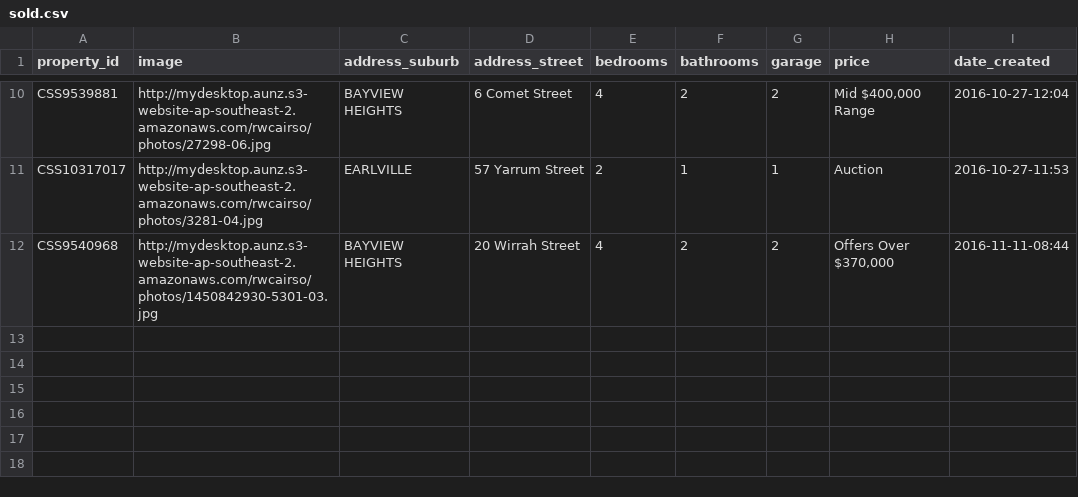
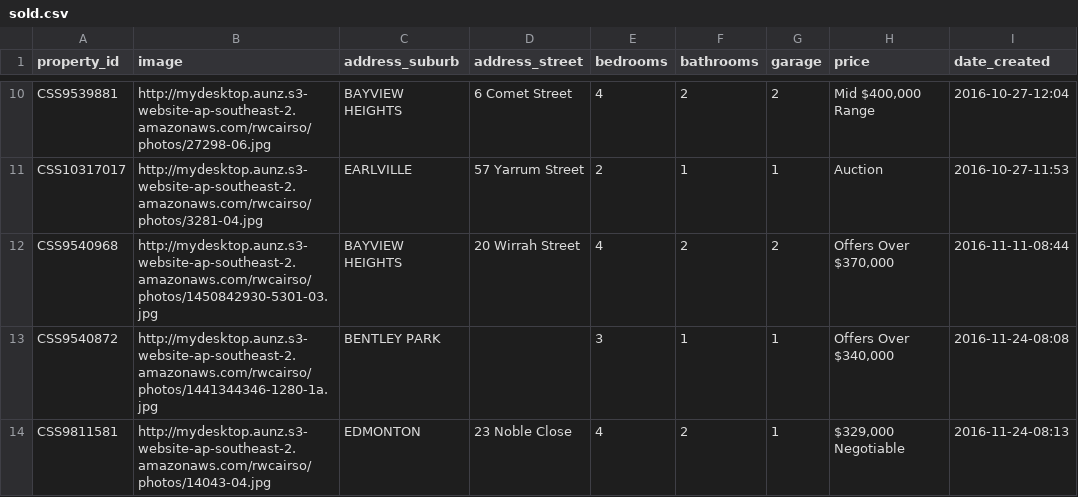
Before and after one commit to callumflack/therese-plath-realestate, a CSV file: _data/sold.csv, drawn as a sheet; only a part is shown, gaps mark what is left out.

```diff
--- a/_data/sold.csv
+++ b/_data/sold.csv
@@ -12 +12,3 @@ CSS10317017,http://mydesktop.aunz.s3-website-ap-southeast-2.amazonaws.com/rwcair
 CSS9540968,http://mydesktop.aunz.s3-website-ap-southeast-2.amazonaws.com/rwcairso/photos/1450842930-5301-03.jpg,"BAYVIEW HEIGHTS","20 Wirrah Street",4,2,2,"Offers Over $370,000",2016-11-11-08:44
+CSS9540872,http://mydesktop.aunz.s3-website-ap-southeast-2.amazonaws.com/rwcairso/photos/1441344346-1280-1a.jpg,"BENTLEY PARK",,3,1,1,"Offers Over $340,000",2016-11-24-08:08
+CSS9811581,http://mydesktop.aunz.s3-website-ap-southeast-2.amazonaws.com/rwcairso/photos/14043-04.jpg,EDMONTON,"23 Noble Close",4,2,1,"$329,000 Negotiable",2016-11-24-08:13
```
Also changed, not shown: _data/current.csv, 2 other files.
